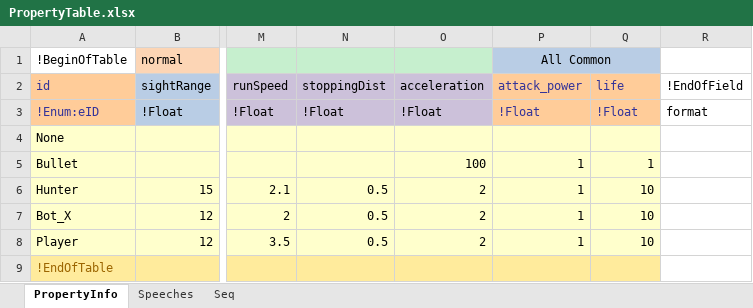
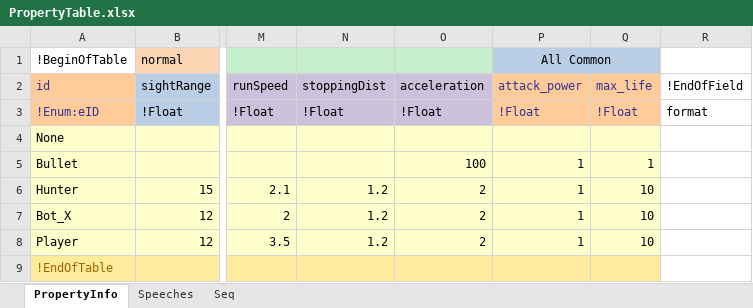
Before and after one commit to baboring/7days-fps-game-unity3d, an Excel workbook: TableBuilder/xlsx_Data/PropertyTable.xlsx, sheet PropertyInfo, drawn as a sheet; only a part is shown, gaps mark what is left out; values as stored, in another font and other column widths than the file's, no borders; the diff names each change by its address in the sheet, - before the commit and + after, or states it on an @@ line.

Commit message:
Polish AI Chase & Attack

```diff
--- a/TableBuilder/xlsx_Data/PropertyTable.xlsx (sheet PropertyInfo)
+++ b/TableBuilder/xlsx_Data/PropertyTable.xlsx (sheet PropertyInfo)
-Q2: life
+Q2: max_life
-N6:N8 (stoppingDist): 0.5
+N6:N8 (stoppingDist): 1.2
```
Also changed, not shown: 19 other files.
